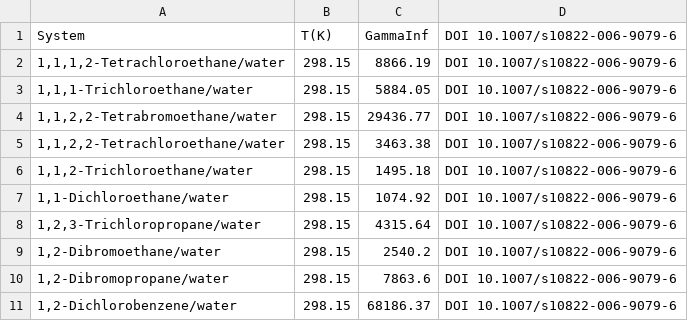
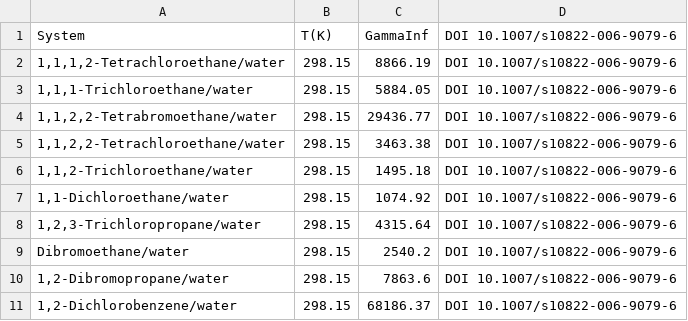
Before and after one commit to gjuhasz/jcosmo, a CSV file: cosmosrc/idac/Tac3HalogenatedHydrocarbons.csv, drawn as a sheet; only a part is shown.

```diff
--- a/cosmosrc/idac/Tac3HalogenatedHydrocarbons.csv
+++ b/cosmosrc/idac/Tac3HalogenatedHydrocarbons.csv
@@ -8,3 +8,3 @@ System,T(K),GammaInf,"DOI 10.1007/s10822-006-9079-6",
 "1,2,3-Trichloropropane/water","298.15","4315.64","DOI 10.1007/s10822-006-9079-6",
-"1,2-Dibromoethane/water","298.15","2540.2","DOI 10.1007/s10822-006-9079-6",
+"Dibromoethane/water","298.15","2540.2","DOI 10.1007/s10822-006-9079-6",
 "1,2-Dibromopropane/water","298.15","7863.6","DOI 10.1007/s10822-006-9079-6",
```
Also changed, not shown: cosmosrc/idac/aqueous.csv, cosmosrc/idac/aqueous_2.csv, 17 other files.
